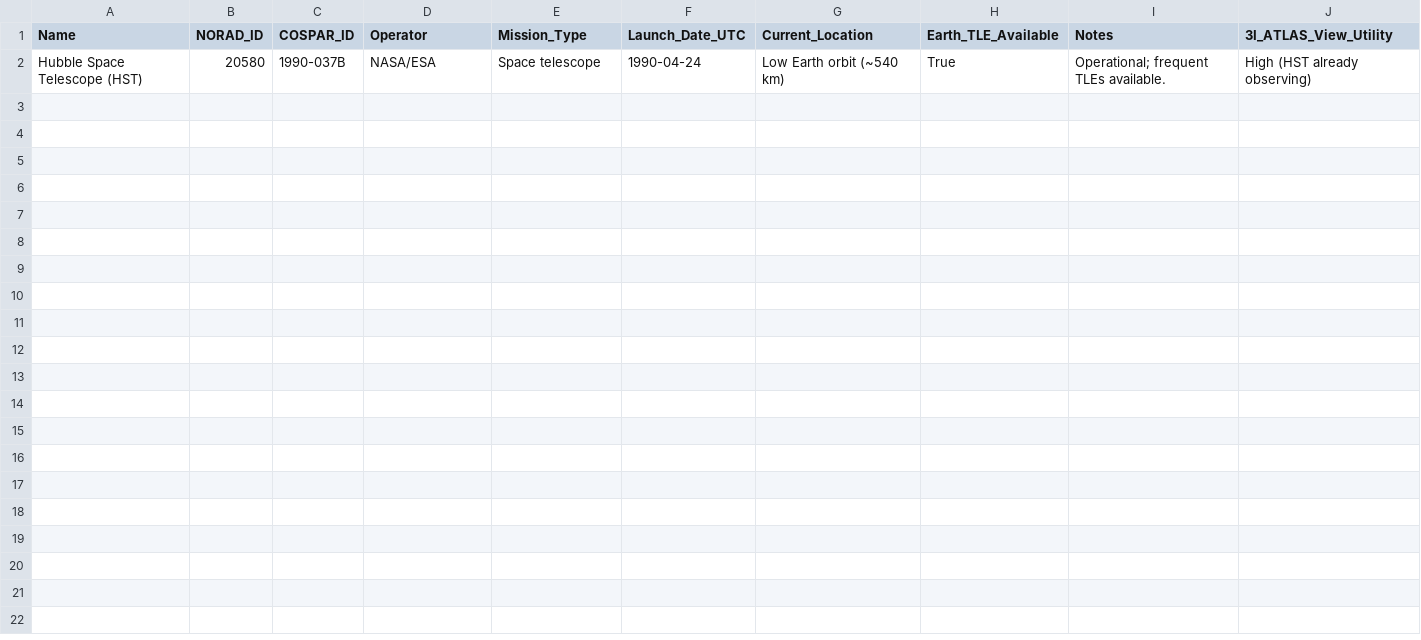
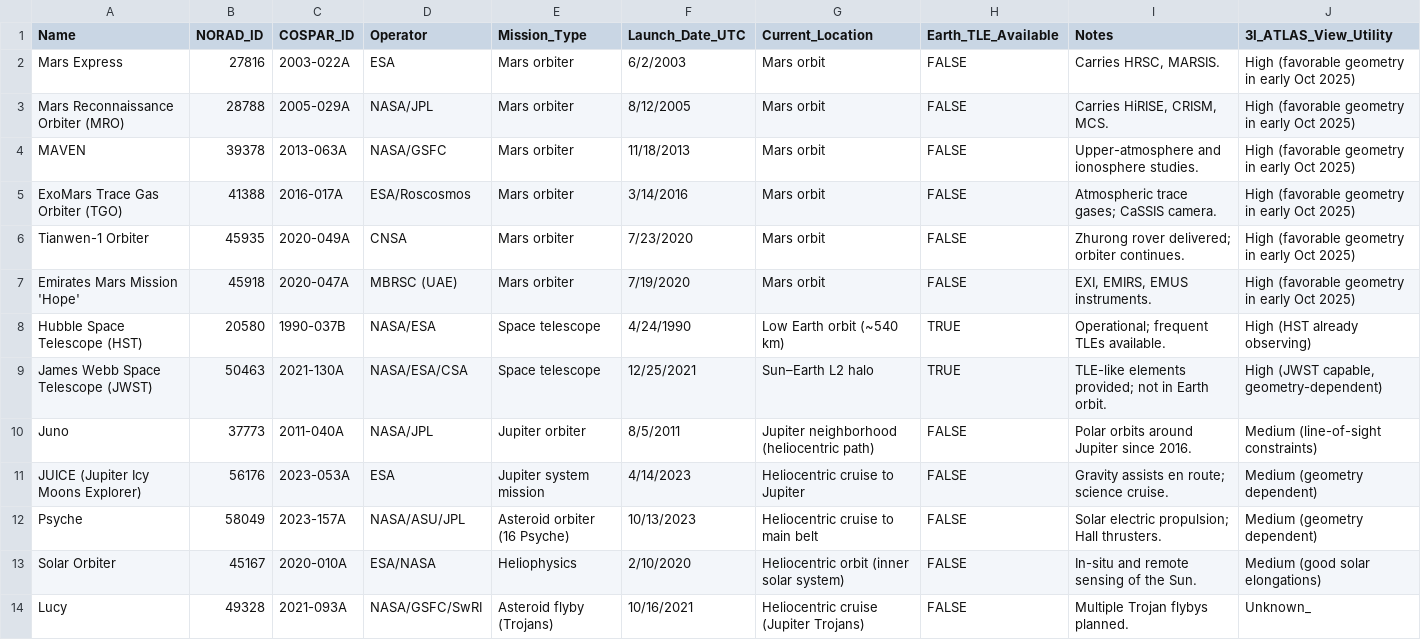
Before and after one commit to wjkaliman/3I_ATLAS_webapp, a CSV file: data/3I_ATLAS_satellites_with_NORAD.csv, drawn as a sheet.

Commit message:
Update dataset: add satellites/fields for 3I/ATLAS

```diff
--- a/data/3I_ATLAS_satellites_with_NORAD.csv
+++ b/data/3I_ATLAS_satellites_with_NORAD.csv
@@ -1,2 +1,14 @@
 Name,NORAD_ID,COSPAR_ID,Operator,Mission_Type,Launch_Date_UTC,Current_Location,Earth_TLE_Available,Notes,3I_ATLAS_View_Utility
-Hubble Space Telescope (HST),20580,1990-037B,NASA/ESA,Space telescope,1990-04-24,Low Earth orbit (~540 km),True,Operational; frequent TLEs available.,High (HST already observing)
+Mars Express,27816,2003-022A,ESA,Mars orbiter,6/2/2003,Mars orbit,FALSE,"Carries HRSC, MARSIS.",High (favorable geometry in early Oct 2025)
+Mars Reconnaissance Orbiter (MRO),28788,2005-029A,NASA/JPL,Mars orbiter,8/12/2005,Mars orbit,FALSE,"Carries HiRISE, CRISM, MCS.",High (favorable geometry in early Oct 2025)
+MAVEN,39378,2013-063A,NASA/GSFC,Mars orbiter,11/18/2013,Mars orbit,FALSE,Upper-atmosphere and ionosphere studies.,High (favorable geometry in early Oct 2025)
+ExoMars Trace Gas Orbiter (TGO),41388,2016-017A,ESA/Roscosmos,Mars orbiter,3/14/2016,Mars orbit,FALSE,Atmospheric trace gases; CaSSIS camera.,High (favorable geometry in early Oct 2025)
+Tianwen-1 Orbiter,45935,2020-049A,CNSA,Mars orbiter,7/23/2020,Mars orbit,FALSE,Zhurong rover delivered; orbiter continues.,High (favorable geometry in early Oct 2025)
+Emirates Mars Mission 'Hope',45918,2020-047A,MBRSC (UAE),Mars orbiter,7/19/2020,Mars orbit,FALSE,"EXI, EMIRS, EMUS instruments.",High (favorable geometry in early Oct 2025)
+Hubble Space Telescope (HST),20580,1990-037B,NASA/ESA,Space telescope,4/24/1990,Low Earth orbit (~540 km),TRUE,Operational; frequent TLEs available.,High (HST already observing)
+James Webb Space Telescope (JWST),50463,2021-130A,NASA/ESA/CSA,Space telescope,12/25/2021,Sun–Earth L2 halo,TRUE,TLE-like elements provided; not in Earth orbit.,"High (JWST capable, geometry-dependent)"
+Juno,37773,2011-040A,NASA/JPL,Jupiter orbiter,8/5/2011,Jupiter neighborhood (heliocentric path),FALSE,Polar orbits around Jupiter since 2016.,Medium (line-of-sight constraints)
+JUICE (Jupiter Icy Moons Explorer),56176,2023-053A,ESA,Jupiter system mission,4/14/2023,Heliocentric cruise to Jupiter,FALSE,Gravity assists en route; science cruise.,Medium (geometry dependent)
+Psyche,58049,2023-157A,NASA/ASU/JPL,Asteroid orbiter (16 Psyche),10/13/2023,Heliocentric cruise to main belt,FALSE,Solar electric propulsion; Hall thrusters.,Medium (geometry dependent)
+Solar Orbiter,45167,2020-010A,ESA/NASA,Heliophysics,2/10/2020,Heliocentric orbit (inner solar system),FALSE,In-situ and remote sensing of the Sun.,Medium (good solar elongations)
+Lucy,49328,2021-093A,NASA/GSFC/SwRI,Asteroid flyby (Trojans),10/16/2021,Heliocentric cruise (Jupiter Trojans),FALSE,Multiple Trojan flybys planned.,Unknown_
```
